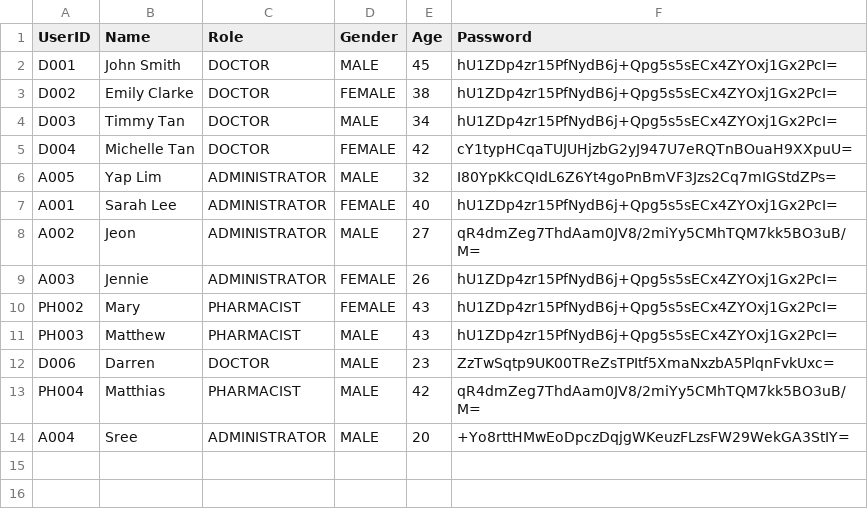
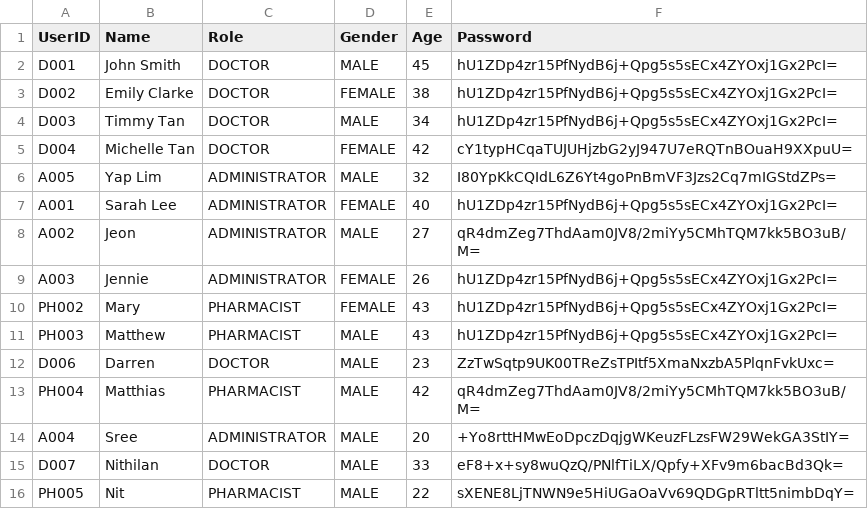
Before and after one commit to RexKnife/HMSSystem, a CSV file: src/datamgmt/datastores/StaffData.csv, drawn as a sheet.

Commit message:
Update StaffData.csv

```diff
--- a/src/datamgmt/datastores/StaffData.csv
+++ b/src/datamgmt/datastores/StaffData.csv
@@ -14 +14,3 @@ PH004,Matthias,PHARMACIST,MALE,42,qR4dmZeg7ThdAam0JV8/2miYy5CMhTQM7kk5BO3uB/M=
 A004,Sree,ADMINISTRATOR,MALE,20,+Yo8rttHMwEoDpczDqjgWKeuzFLzsFW29WekGA3StIY=
+D007,Nithilan,DOCTOR,MALE,33,eF8+x+sy8wuQzQ/PNlfTiLX/Qpfy+XFv9m6bacBd3Qk=
+PH005,Nit,PHARMACIST,MALE,22,sXENE8LjTNWN9e5HiUGaOaVv69QDGpRTltt5nimbDqY=
```
